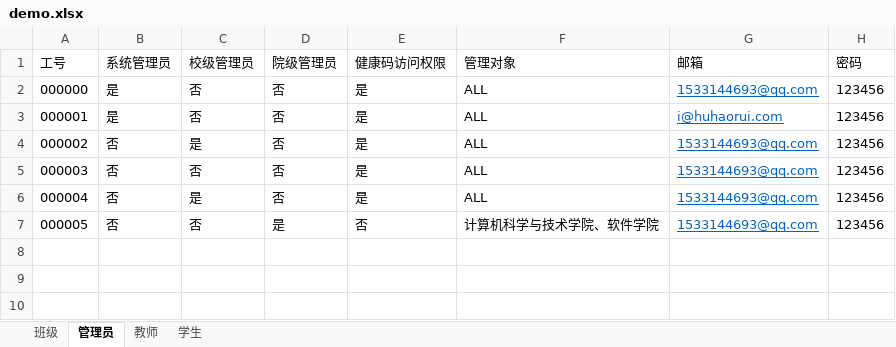
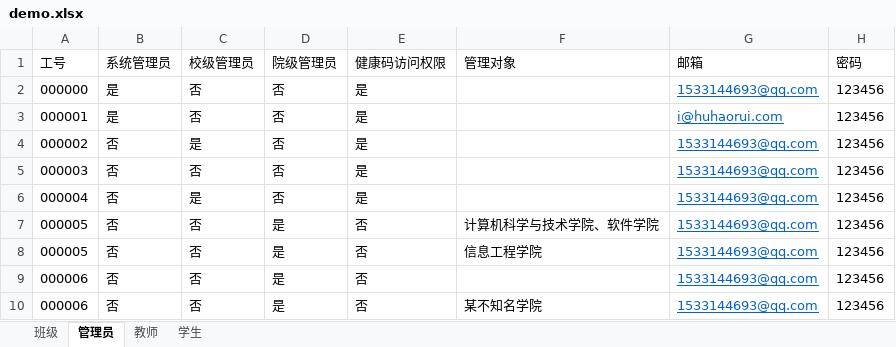
Before and after one commit to huhaorui/ZJUT_Anti_2019_nCoV, an Excel workbook: src/main/webapp/files/demo.xlsx, sheet 管理员, drawn as a sheet; values as stored, in another font and other column widths than the file's, no borders; the diff names each change by its address in the sheet, - before the commit and + after, or states it on an @@ line.

```diff
--- a/src/main/webapp/files/demo.xlsx (sheet 管理员)
+++ b/src/main/webapp/files/demo.xlsx (sheet 管理员)
-F2:F6 (管理对象): ALL
+F2:F6 (管理对象): (empty)
+row 8: 000005 | 否 | 否 | 是 | 否 | 信息工程学院 | 1533144693@qq.com | 123456
+row 9: 000006 | 否 | 否 | 是 | 否 |  | 1533144693@qq.com | 123456
+row 10: 000006 | 否 | 否 | 是 | 否 | 某不知名学院 | 1533144693@qq.com | 123456
```
Also changed, not shown: sheet 学生, sheet 教师, sheet 班级, 3 other files.
